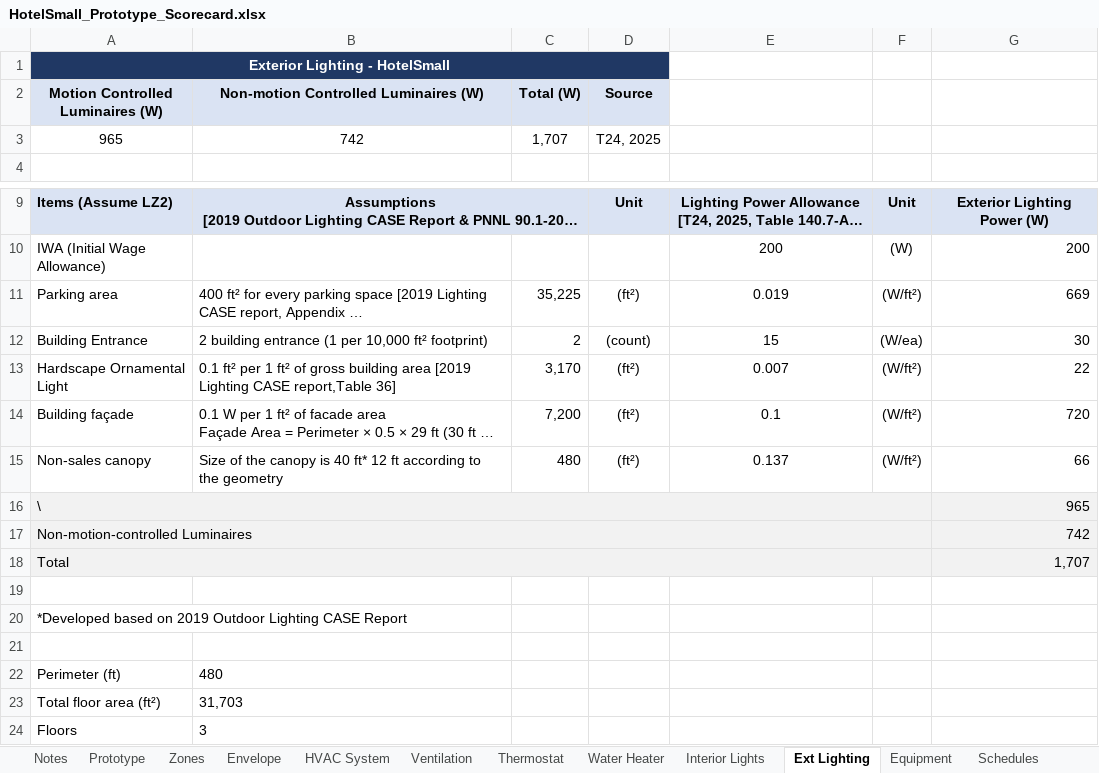
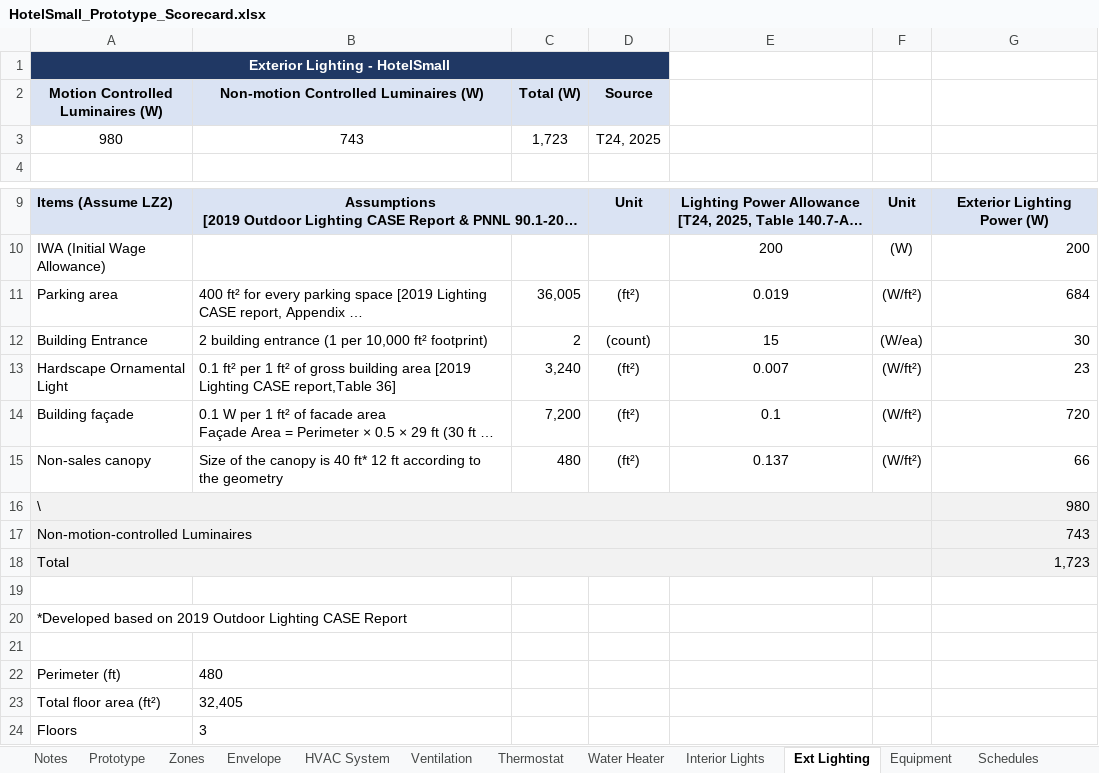
Before and after one commit to NOR-Codes-Stds/CalBEM-Prototypes, an Excel workbook: Specifications/Nonresidential/v2.0/HotelSmall_Prototype_Scorecard.xlsx, sheet Ext Lighting, drawn as a sheet; only a part is shown, gaps mark what is left out; long unchanged cells end in …; values as stored, in another font and other column widths than the file's, no borders; removed rows and columns are numbered as before the commit, all else as after; the diff names each change by its address in the sheet, - before the commit and + after, or states it on an @@ line.

```diff
--- a/Specifications/Nonresidential/v2.0/HotelSmall_Prototype_Scorecard.xlsx (sheet Ext Lighting)
+++ b/Specifications/Nonresidential/v2.0/HotelSmall_Prototype_Scorecard.xlsx (sheet Ext Lighting)
-row 3: 965 | 742 | 1,707 | T24, 2025
+row 3: 980 | 743 | 1,723 | T24, 2025
-C11 (Total (W)): 35,225
+C11 (Total (W)): 36,005
-G11: 669
+G11: 684
-C13 (Total (W)): 3,170
+C13 (Total (W)): 3,240
-G13: 22
+G13: 23
-G16: 965
+G16: 980
-G17: 742
+G17: 743
-G18: 1,707
+G18: 1,723
-B23: 31,703
+B23: 32,405
```
Also changed, not shown: sheet Schedules, sheet Thermostat, sheet Water Heater, sheet Zones, sheet Ventilation, formulas that keep their value, charts or pictures, Specifications/Nonresidential/v2.0/Lab_Prototype_Scorecard.xlsx, Specifications/Nonresidential/v2.0/OfficeSmall_Prototype_Scorecard.xlsx, 47 other files.
